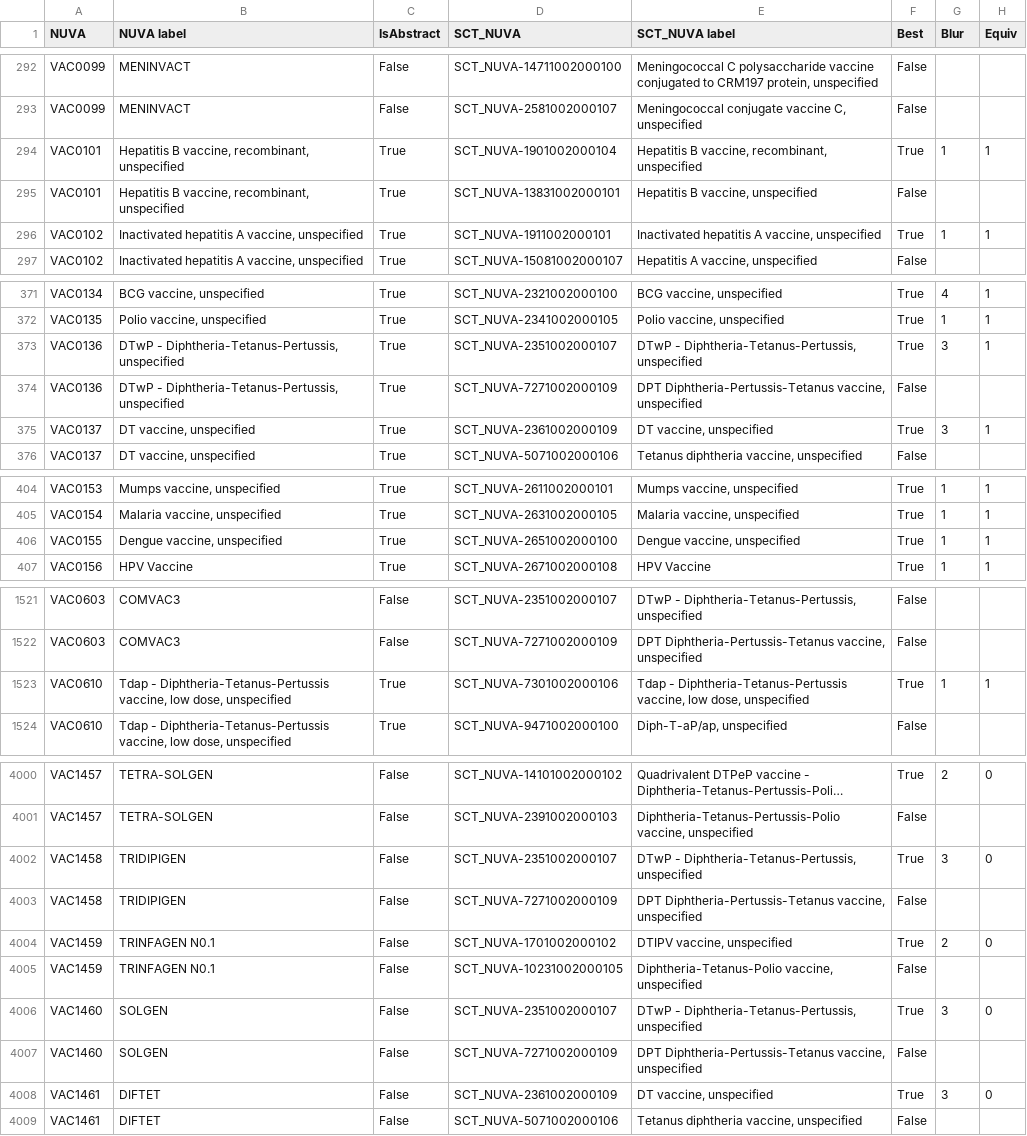
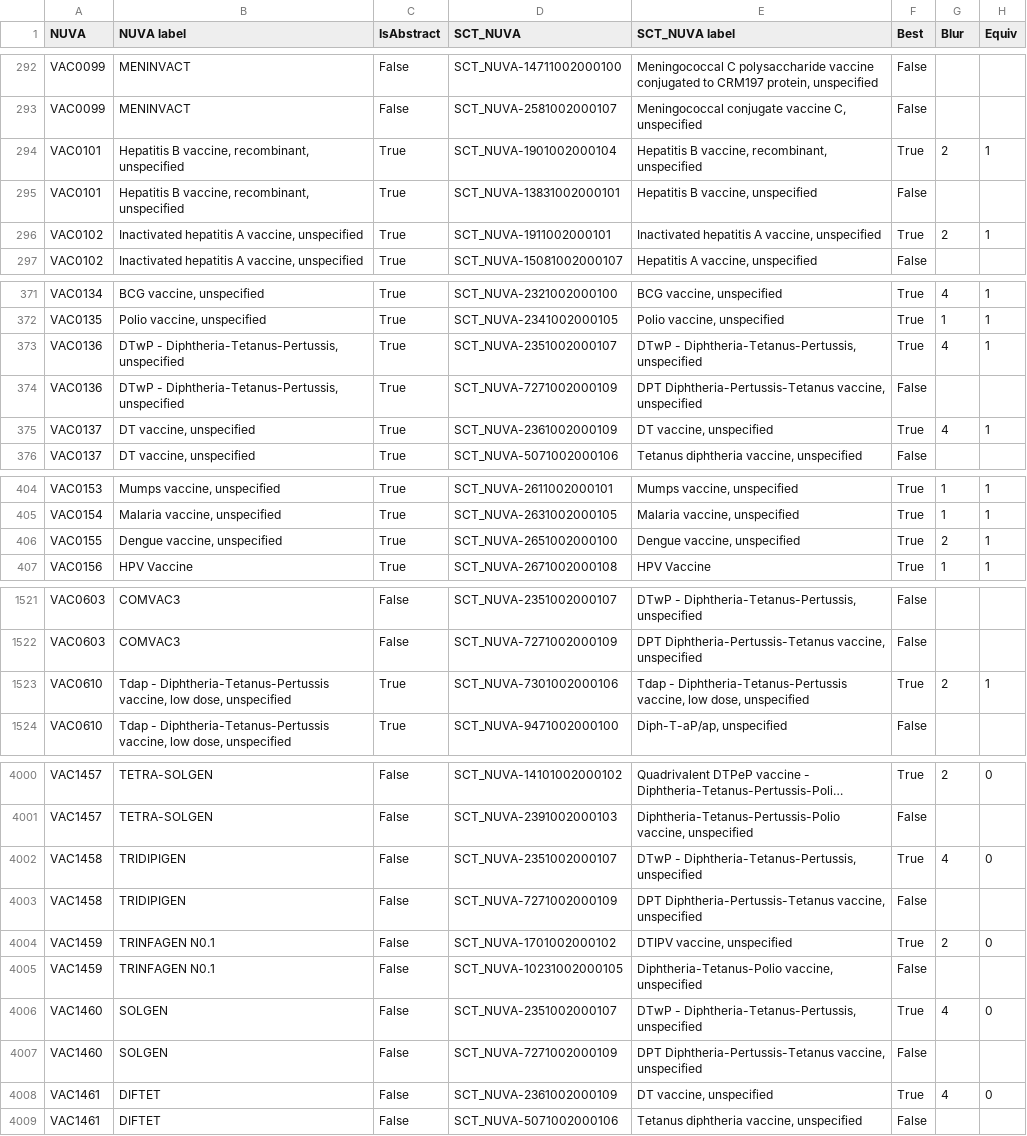
Before and after one commit to IVC-NUVA/NUVA, a CSV file: Release/Alignments/SCT_NUVA/nuva2SCT_NUVA.csv, drawn as a sheet; only a part is shown, gaps mark what is left out; long unchanged cells end in …; the diff covers the shown part only; the diff names each change by its address in the sheet, - before the commit and + after, or states it on an @@ line.

```diff
--- a/Release/Alignments/SCT_NUVA/nuva2SCT_NUVA.csv
+++ b/Release/Alignments/SCT_NUVA/nuva2SCT_NUVA.csv
-G294 (Blur): 1
+G294 (Blur): 2
-G296 (Blur): 1
+G296 (Blur): 2
-G373 (Blur): 3
+G373 (Blur): 4
-G375 (Blur): 3
+G375 (Blur): 4
-G406 (Blur): 1
+G406 (Blur): 2
-G1523 (Blur): 1
+G1523 (Blur): 2
-G4002 (Blur): 3
+G4002 (Blur): 4
-G4006 (Blur): 3
+G4006 (Blur): 4
-G4008 (Blur): 3
+G4008 (Blur): 4
```
Also changed, not shown: 21 added rows and 9 edited cells elsewhere in this file, Release/Alignments/CPT/nuva2CPT.csv, Release/Alignments/CVX/nuva2CVX.csv, 54 other files.
